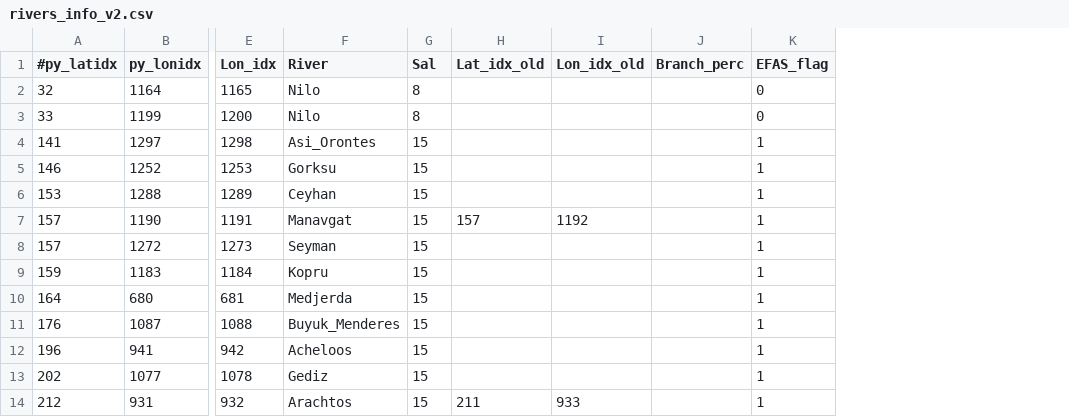
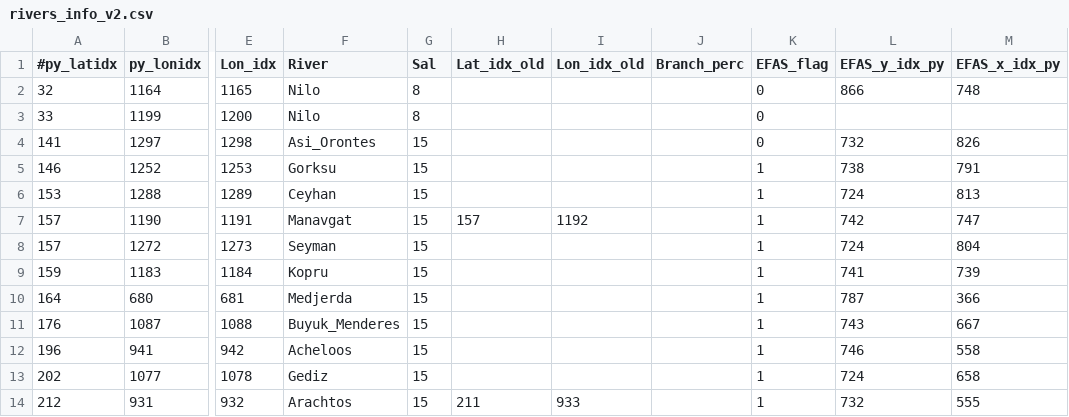
Before and after one commit to acgoglio/river_inputs, a CSV file: rivers_info_v2.csv, drawn as a sheet; only a part is shown, gaps mark what is left out; the diff covers the shown part only; the diff names each change by its address in the sheet, - before the commit and + after, or states it on an @@ line.

```diff
--- a/rivers_info_v2.csv
+++ b/rivers_info_v2.csv
+column L (EFAS_y_idx_py), rows 2-14: 866 |  | 732 | 738 | 724 | 742 | 724 | 741 | 787 | 743 | 746 | 724 | 732
+column M (EFAS_x_idx_py), rows 2-14: 748 |  | 826 | 791 | 813 | 747 | 804 | 739 | 366 | 667 | 558 | 658 | 555
-K4 (EFAS_flag): 1
+K4 (EFAS_flag): 0
```
Also changed, not shown: 22 edited cells elsewhere in this file, 3 other files.
